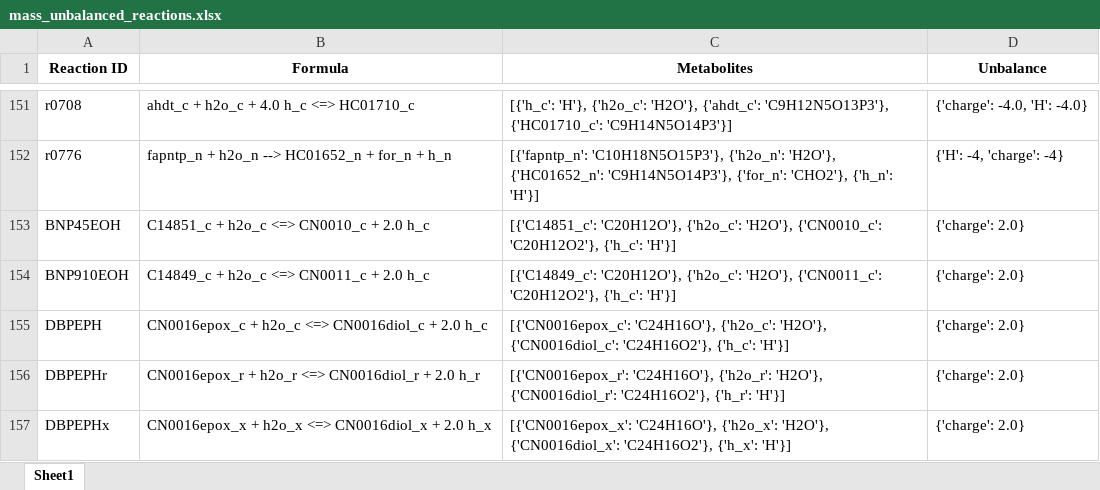
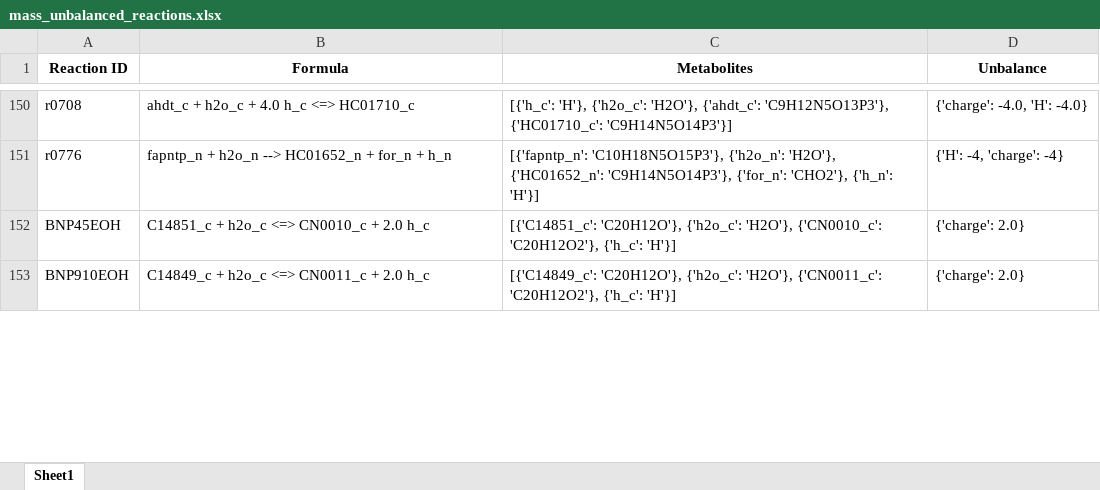
Before and after one commit to LewisLabUCSD/iCHO3K, an Excel workbook: Notebooks/temp/mass_unbalanced_reactions.xlsx, sheet Sheet1, drawn as a sheet; only a part is shown, gaps mark what is left out; values as stored, in another font and other column widths than the file's, no borders; removed rows and columns are numbered as before the commit, all else as after; the diff covers the shown part only; the diff names each change by its address in the sheet, - before the commit and + after, or states it on an @@ line.

Commit message:
Fixing unbalanced reactions

```diff
--- a/Notebooks/temp/mass_unbalanced_reactions.xlsx (sheet Sheet1)
+++ b/Notebooks/temp/mass_unbalanced_reactions.xlsx (sheet Sheet1)
-row 155: DBPEPH | CN0016epox_c + h2o_c <=> CN0016diol_c + 2.0 h_c | [{'CN0016epox_c': 'C24H16O'}, {'h2o_c': 'H2O'}, {'CN0016diol_c': 'C24H16O2'}, {'h_c': 'H'}] | {'charge': 2.0}
-row 156: DBPEPHr | CN0016epox_r + h2o_r <=> CN0016diol_r + 2.0 h_r | [{'CN0016epox_r': 'C24H16O'}, {'h2o_r': 'H2O'}, {'CN0016diol_r': 'C24H16O2'}, {'h_r': 'H'}] | {'charge': 2.0}
-row 157: DBPEPHx | CN0016epox_x + h2o_x <=> CN0016diol_x + 2.0 h_x | [{'CN0016epox_x': 'C24H16O'}, {'h2o_x': 'H2O'}, {'CN0016diol_x': 'C24H16O2'}, {'h_x': 'H'}] | {'charge': 2.0}
```
Also changed, not shown: 2 added rows, 3 removed rows and 5 edited cells elsewhere in this sheet, 2 other files.
